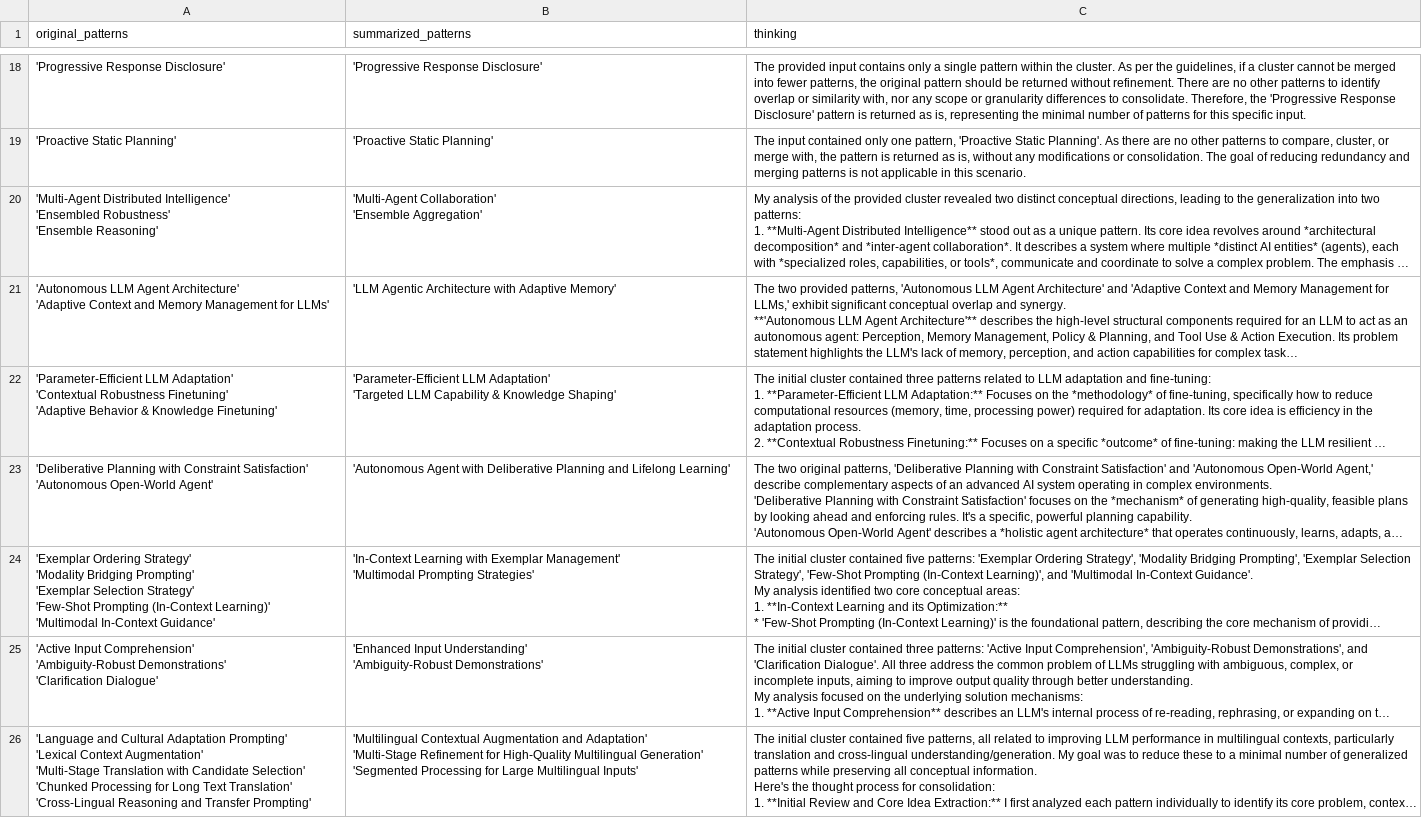
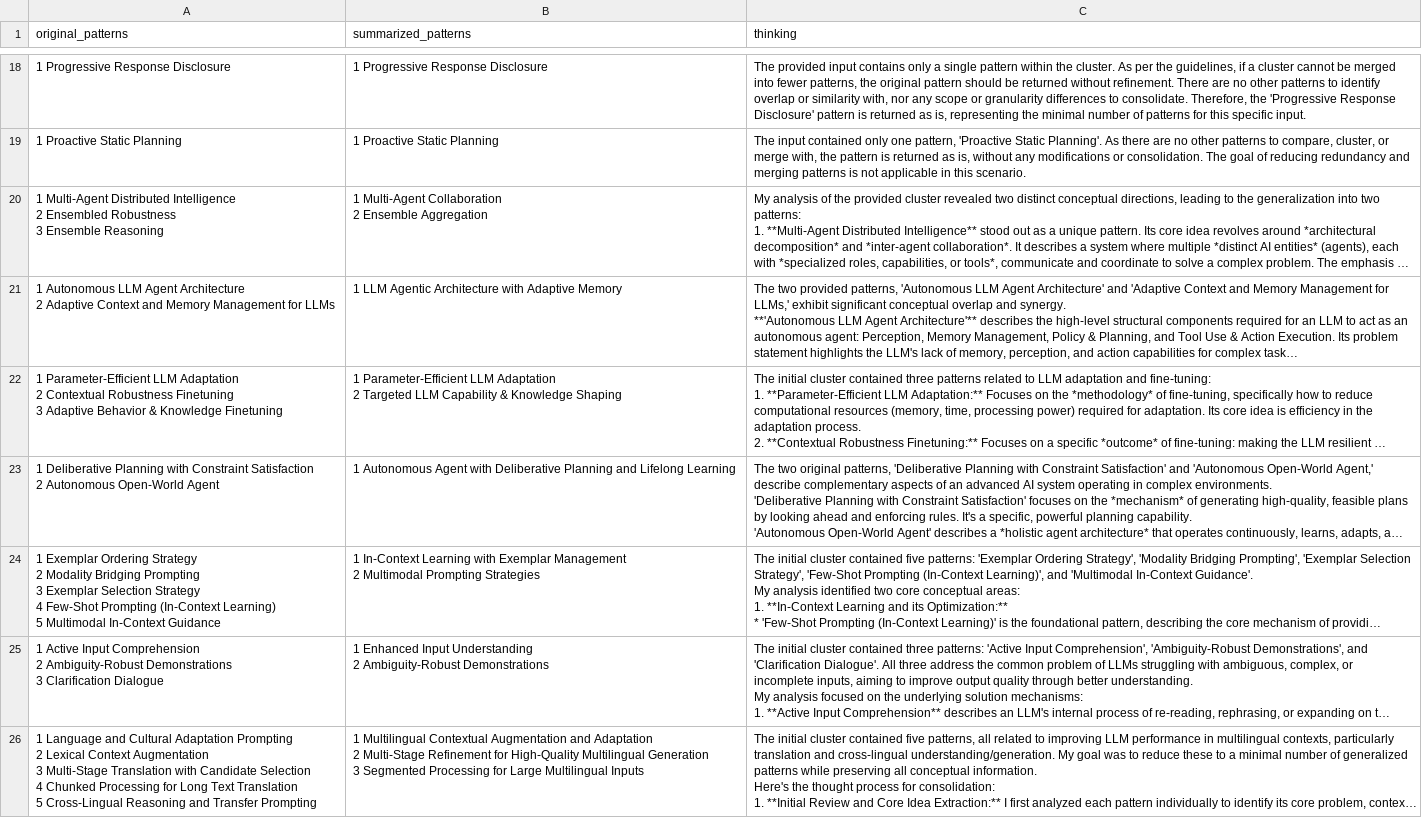
Before and after one commit to HasinthakaPiyumal/AI-Pattern-Mining-Project, a CSV file: notebooks/summarized_patterns/comparison/iter_02_patterns.csv, drawn as a sheet; only a part is shown, gaps mark what is left out; long unchanged cells end in …; ↵ is a line break in a cell; the diff covers the shown part only; the diff names each change by its address in the sheet, - before the commit and + after, or states it on an @@ line.

```diff
--- a/notebooks/summarized_patterns/comparison/iter_02_patterns.csv
+++ b/notebooks/summarized_patterns/comparison/iter_02_patterns.csv
-A18 (original_patterns): 'Progressive Response Disclosure'
+A18 (original_patterns): 1 Progressive Response Disclosure
-B18 (summarized_patterns): 'Progressive Response Disclosure'
+B18 (summarized_patterns): 1 Progressive Response Disclosure
-A19 (original_patterns): 'Proactive Static Planning'
+A19 (original_patterns): 1 Proactive Static Planning
-B19 (summarized_patterns): 'Proactive Static Planning'
+B19 (summarized_patterns): 1 Proactive Static Planning
-A20 (original_patterns): 'Multi-Agent Distributed Intelligence' ↵ 'Ensembled Robustness' ↵ 'Ensemble Reasoning'
+A20 (original_patterns): 1 Multi-Agent Distributed Intelligence ↵ 2 Ensembled Robustness ↵ 3 Ensemble Reasoning
-B20 (summarized_patterns): 'Multi-Agent Collaboration' ↵ 'Ensemble Aggregation'
+B20 (summarized_patterns): 1 Multi-Agent Collaboration ↵ 2 Ensemble Aggregation
-A21 (original_patterns): 'Autonomous LLM Agent Architecture' ↵ 'Adaptive Context and Memory Management for LLMs'
+A21 (original_patterns): 1 Autonomous LLM Agent Architecture ↵ 2 Adaptive Context and Memory Management for LLMs
-B21 (summarized_patterns): 'LLM Agentic Architecture with Adaptive Memory'
+B21 (summarized_patterns): 1 LLM Agentic Architecture with Adaptive Memory
-A22 (original_patterns): 'Parameter-Efficient LLM Adaptation' ↵ 'Contextual Robustness Finetuning' ↵ 'Adaptive Behavior & Knowledge Finetuning'
+A22 (original_patterns): 1 Parameter-Efficient LLM Adaptation ↵ 2 Contextual Robustness Finetuning ↵ 3 Adaptive Behavior & Knowledge Finetuning
-B22 (summarized_patterns): 'Parameter-Efficient LLM Adaptation' ↵ 'Targeted LLM Capability & Knowledge Shaping'
+B22 (summarized_patterns): 1 Parameter-Efficient LLM Adaptation ↵ 2 Targeted LLM Capability & Knowledge Shaping
-A23 (original_patterns): 'Deliberative Planning with Constraint Satisfaction' ↵ 'Autonomous Open-World Agent'
+A23 (original_patterns): 1 Deliberative Planning with Constraint Satisfaction ↵ 2 Autonomous Open-World Agent
-B23 (summarized_patterns): 'Autonomous Agent with Deliberative Planning and Lifelong Learning'
+B23 (summarized_patterns): 1 Autonomous Agent with Deliberative Planning and Lifelong Learning
-A24 (original_patterns): 'Exemplar Ordering Strategy' ↵ 'Modality Bridging Prompting' ↵ 'Exemplar Selection Strategy' ↵ 'Few-Shot Prompting (In-Context Learning)' ↵ 'Multimodal In-Context Guidance'
+A24 (original_patterns): 1 Exemplar Ordering Strategy ↵ 2 Modality Bridging Prompting ↵ 3 Exemplar Selection Strategy ↵ 4 Few-Shot Prompting (In-Context Learning) ↵ 5 Multimodal In-Context Guidance
-B24 (summarized_patterns): 'In-Context Learning with Exemplar Management' ↵ 'Multimodal Prompting Strategies'
+B24 (summarized_patterns): 1 In-Context Learning with Exemplar Management ↵ 2 Multimodal Prompting Strategies
-A25 (original_patterns): 'Active Input Comprehension' ↵ 'Ambiguity-Robust Demonstrations' ↵ 'Clarification Dialogue'
+A25 (original_patterns): 1 Active Input Comprehension ↵ 2 Ambiguity-Robust Demonstrations ↵ 3 Clarification Dialogue
-B25 (summarized_patterns): 'Enhanced Input Understanding' ↵ 'Ambiguity-Robust Demonstrations'
+B25 (summarized_patterns): 1 Enhanced Input Understanding ↵ 2 Ambiguity-Robust Demonstrations
-A26 (original_patterns): 'Language and Cultural Adaptation Prompting' ↵ 'Lexical Context Augmentation' ↵ 'Multi-Stage Translation with Candidate Selection' ↵ 'Chunked Processing for Long Text Translation' ↵ 'Cross-Lingual Reasoning and Transfer Prompting'
+A26 (original_patterns): 1 Language and Cultural Adaptation Prompting ↵ 2 Lexical Context Augmentation ↵ 3 Multi-Stage Translation with Candidate Selection ↵ 4 Chunked Processing for Long Text Translation ↵ 5 Cross-Lingual Reasoning and Transfer Prompting
-B26 (summarized_patterns): 'Multilingual Contextual Augmentation and Adaptation' ↵ 'Multi-Stage Refinement for High-Quality Multilingual Generation' ↵ 'Segmented Processing for Large Multilingual Inputs'
+B26 (summarized_patterns): 1 Multilingual Contextual Augmentation and Adaptation ↵ 2 Multi-Stage Refinement for High-Quality Multilingual Generation ↵ 3 Segmented Processing for Large Multilingual Inputs
```
Also changed, not shown: 32 edited cells elsewhere in this file, notebooks/summarized_patterns/comparison/iter_01_patterns.csv, notebooks/summarized_patterns/comparison/iter_03_patterns.csv, 4 other files.
